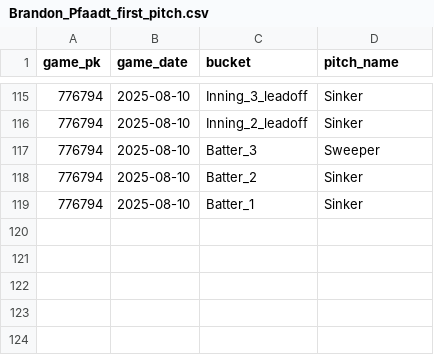
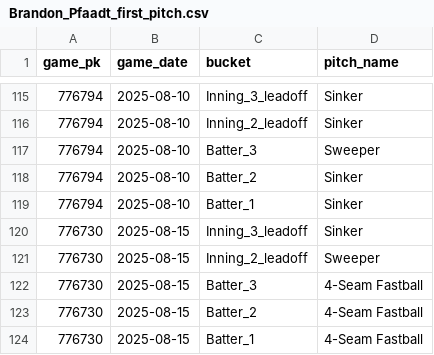
Before and after one commit to kuhny243/pitch-mix-tracker, a CSV file: Brandon_Pfaadt_first_pitch.csv, drawn as a sheet; only a part is shown, gaps mark what is left out; the diff names each change by its address in the sheet, - before the commit and + after, or states it on an @@ line.

```diff
--- a/Brandon_Pfaadt_first_pitch.csv
+++ b/Brandon_Pfaadt_first_pitch.csv
+row 120: 776730 | 2025-08-15 | Inning_3_leadoff | Sinker
+row 121: 776730 | 2025-08-15 | Inning_2_leadoff | Sweeper
+row 122: 776730 | 2025-08-15 | Batter_3 | 4-Seam Fastball
+row 123: 776730 | 2025-08-15 | Batter_2 | 4-Seam Fastball
+row 124: 776730 | 2025-08-15 | Batter_1 | 4-Seam Fastball
```
Also changed, not shown: Andre_Pallante_first_pitch.csv, Clayton_Kershaw_first_pitch.csv, 31 other files.
